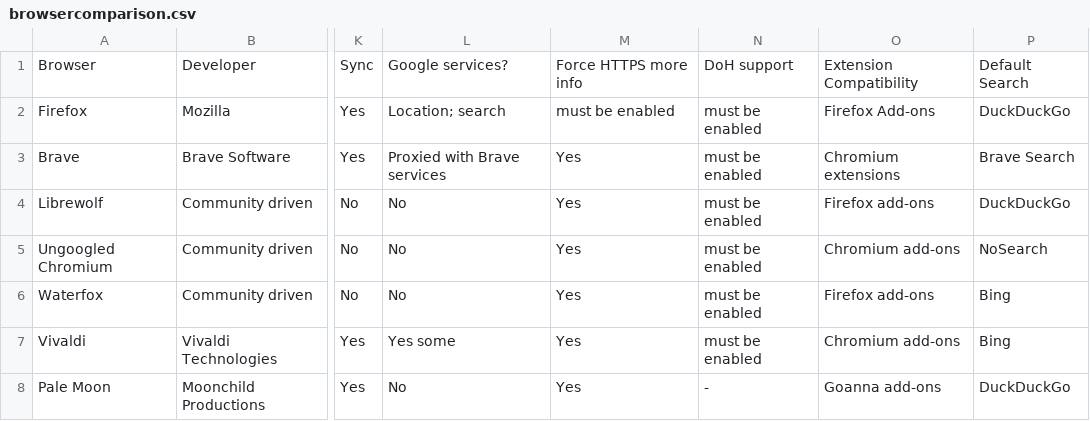
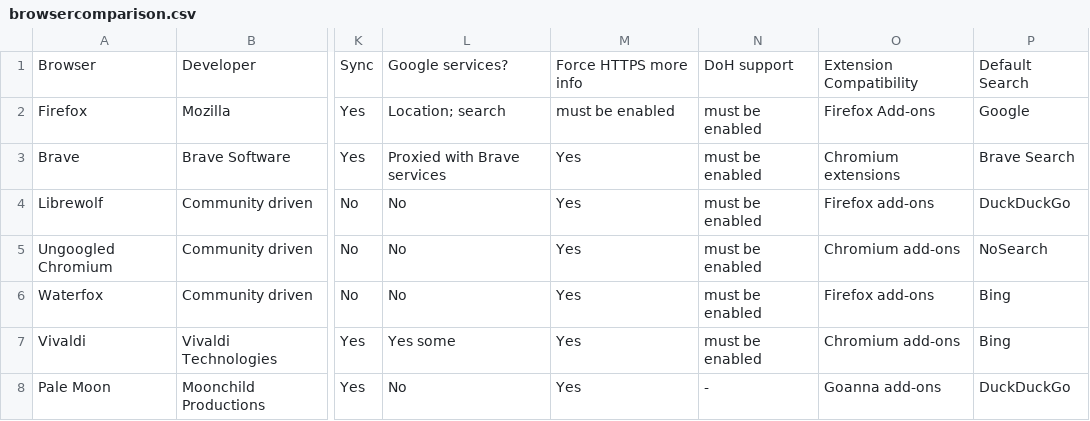
Before and after one commit to avoidthehack/Private-Browsers-Table, a CSV file: browsercomparison.csv, drawn as a sheet; only a part is shown, gaps mark what is left out; the diff names each change by its address in the sheet, - before the commit and + after, or states it on an @@ line.

Commit message:
Firefox default search to Google
Change Firefox's default search column to Google (from DuckDuckGo)

```diff
--- a/browsercomparison.csv
+++ b/browsercomparison.csv
-P2: DuckDuckGo
+P2: Google
```
